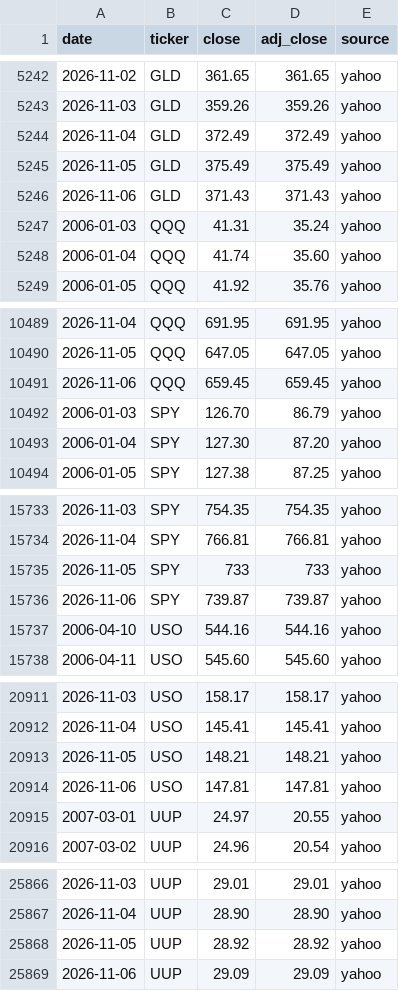
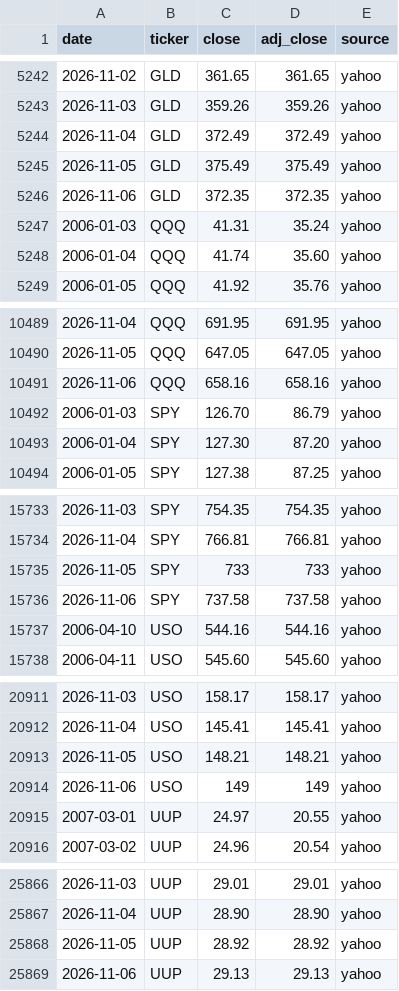
Before and after one commit to Jim-Lohse/investment-lab, a CSV file: data/prices/etf_daily.csv, drawn as a sheet; only a part is shown, gaps mark what is left out; the diff covers the shown part only.

```diff
--- a/data/prices/etf_daily.csv
+++ b/data/prices/etf_daily.csv
@@ -5245,3 +5245,3 @@ date,ticker,close,adj_close,source
 2026-11-05,GLD,375.49,375.49,yahoo
-2026-11-06,GLD,371.43,371.43,yahoo
+2026-11-06,GLD,372.35,372.35,yahoo
 2006-01-03,QQQ,41.31,35.24,yahoo
@@ -10490,3 +10490,3 @@ date,ticker,close,adj_close,source
 2026-11-05,QQQ,647.05,647.05,yahoo
-2026-11-06,QQQ,659.45,659.45,yahoo
+2026-11-06,QQQ,658.16,658.16,yahoo
 2006-01-03,SPY,126.70,86.79,yahoo
@@ -15735,3 +15735,3 @@ date,ticker,close,adj_close,source
 2026-11-05,SPY,733,733,yahoo
-2026-11-06,SPY,739.87,739.87,yahoo
+2026-11-06,SPY,737.58,737.58,yahoo
 2006-04-10,USO,544.16,544.16,yahoo
@@ -20913,3 +20913,3 @@ date,ticker,close,adj_close,source
 2026-11-05,USO,148.21,148.21,yahoo
-2026-11-06,USO,147.81,147.81,yahoo
+2026-11-06,USO,149,149,yahoo
 2007-03-01,UUP,24.97,20.55,yahoo
@@ -25868,2 +25868,2 @@ date,ticker,close,adj_close,source
 2026-11-05,UUP,28.92,28.92,yahoo
-2026-11-06,UUP,29.09,29.09,yahoo
+2026-11-06,UUP,29.13,29.13,yahoo
```
Also changed, not shown: 19 edited cells elsewhere in this file, 7 other files.
